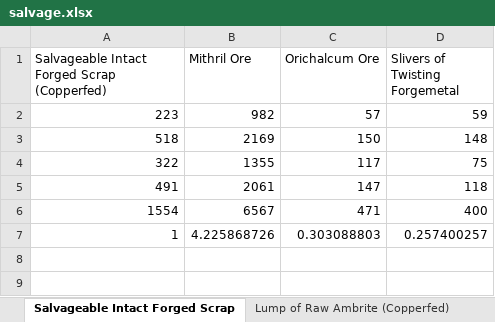
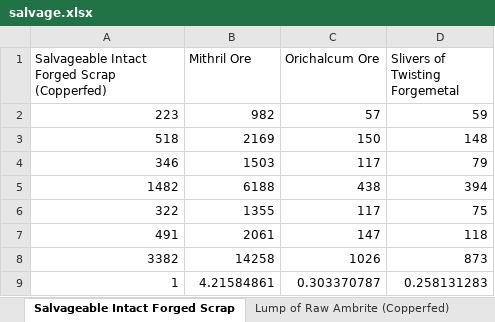
Before and after one commit to krismaz/GW2Tradz, an Excel workbook: GW2Tradz/GW2Tradz/salvage.xlsx, sheet Salvageable Intact Forged Scrap, drawn as a sheet; values as stored, in another font and other column widths than the file's, no borders; table styles not drawn; removed rows and columns are numbered as before the commit, all else as after; the diff names each change by its address in the sheet, - before the commit and + after, or states it on an @@ line.

Commit message:
Update salvages

```diff
--- a/GW2Tradz/GW2Tradz/salvage.xlsx (sheet Salvageable Intact Forged Scrap)
+++ b/GW2Tradz/GW2Tradz/salvage.xlsx (sheet Salvageable Intact Forged Scrap)
+row 4: 346 | 1503 | 117 | 79
+row 5: 1482 | 6188 | 438 | 394
-row 6: 1554 | 6567 | 471 | 400
+row 8: 3382 | 14258 | 1026 | 873
-B9 (Mithril Ore): 4.225868726
+B9 (Mithril Ore): 4.21584861
-C9 (Orichalcum Ore): 0.303088803
+C9 (Orichalcum Ore): 0.303370787
-D9 (Slivers of Twisting Forgemetal): 0.257400257
+D9 (Slivers of Twisting Forgemetal): 0.258131283
```
Also changed, not shown: sheet Bloodstone-Warped Hides (Silver, sheet Reclaimed Wood Chunk (Copperfed, sheet Unstable Metal Chunks (Copperfe, sheet Salvageable Fused Metal Scraps, sheet Valuable Metal Scrap (Copperfed, sheet Glob of Ectoplasm (Silverfed), 2 more sheets, other sheet tabs, 1 other file.
